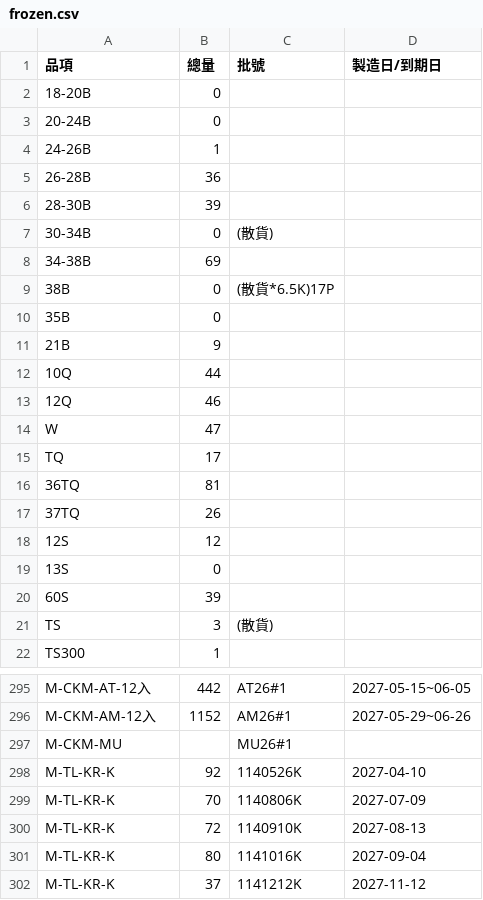
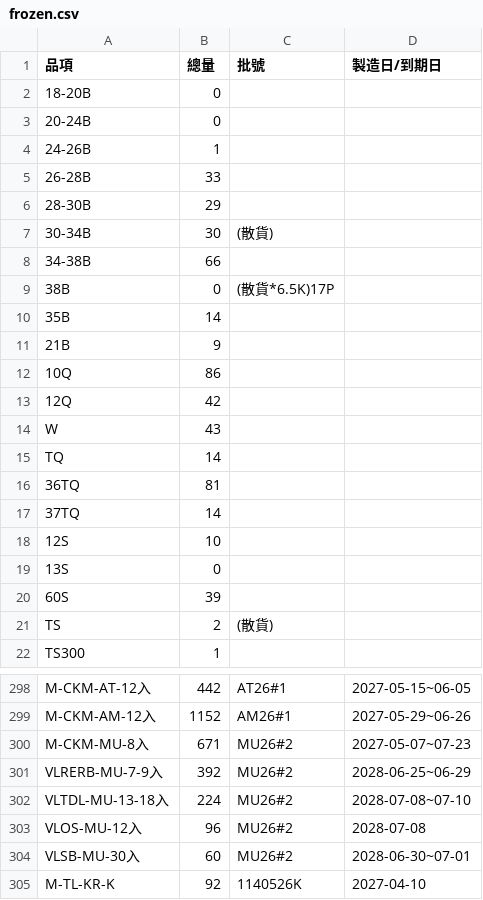
Before and after one commit to mingfonglpg-bit/-, a CSV file: frozen.csv, drawn as a sheet; only a part is shown, gaps mark what is left out; the shorter side is filled out with more unchanged rows; the diff covers the shown part only.

```diff
--- a/frozen.csv
+++ b/frozen.csv
@@ -4,19 +4,19 @@
 24-26B,1,,
-26-28B,36,,
-28-30B,39,,
-30-34B,0,(散貨),
-34-38B,69,,
+26-28B,33,,
+28-30B,29,,
+30-34B,30,(散貨),
+34-38B,66,,
 38B,0,(散貨*6.5K)17P,
-35B,0,,
+35B,14,,
 21B,9,,
-10Q,44,,
-12Q,46,,
-W,47,,
-TQ,17,,
+10Q,86,,
+12Q,42,,
+W,43,,
+TQ,14,,
 36TQ,81,,
-37TQ,26,,
-12S,12,,
+37TQ,14,,
+12S,10,,
 13S,0,,
 60S,39,,
-TS,3,(散貨),
+TS,2,(散貨),
 TS300,1,,
@@ -296,3 +299,7 @@ M-CKM-AT-12入,442,AT26#1,2027-05-15~06-05
 M-CKM-AM-12入,1152,AM26#1,2027-05-29~06-26
-M-CKM-MU,,MU26#1,
+M-CKM-MU-8入,671,MU26#2,2027-05-07~07-23
+VLRERB-MU-7-9入,392,MU26#2,2028-06-25~06-29
+VLTDL-MU-13-18入,224,MU26#2,2028-07-08~07-10
+VLOS-MU-12入,96,MU26#2,2028-07-08
+VLSB-MU-30入,60,MU26#2,2028-06-30~07-01
 M-TL-KR-K,92,1140526K,2027-04-10
```
Also changed, not shown: 3 added rows and 43 edited cells elsewhere in this file, beef.csv, chilled.csv.
